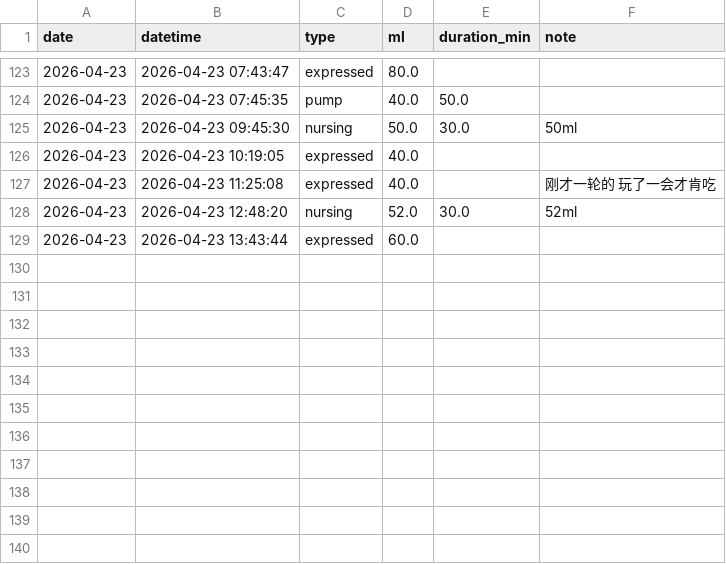
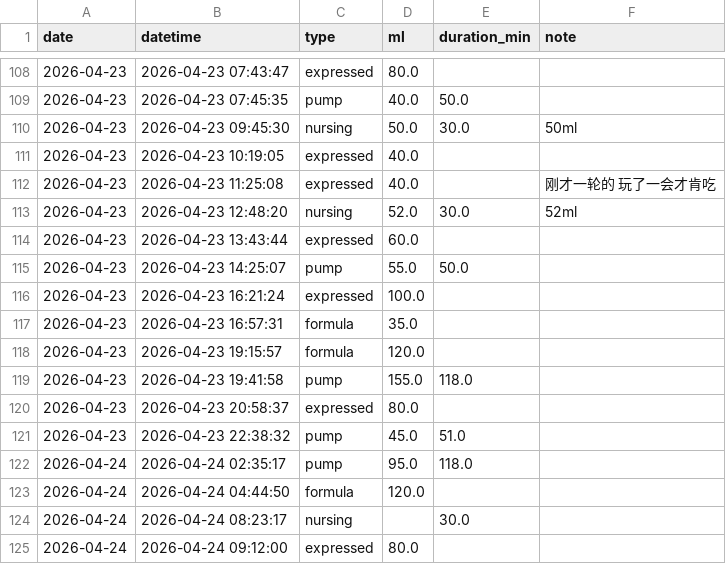
Before and after one commit to jaggiechu/breast-friend, a CSV file: session_detail.csv, drawn as a sheet; only a part is shown, gaps mark what is left out; the diff covers the shown part only.

```diff
--- a/session_detail.csv
+++ b/session_detail.csv
@@ -131 +116,12 @@ date,datetime,type,ml,duration_min,note
 2026-04-23,2026-04-23 13:43:44,expressed,60.0,,
+2026-04-23,2026-04-23 14:25:07,pump,55.0,50.0,
+2026-04-23,2026-04-23 16:21:24,expressed,100.0,,
+2026-04-23,2026-04-23 16:57:31,formula,35.0,,
+2026-04-23,2026-04-23 19:15:57,formula,120.0,,
+2026-04-23,2026-04-23 19:41:58,pump,155.0,118.0,
+2026-04-23,2026-04-23 20:58:37,expressed,80.0,,
+2026-04-23,2026-04-23 22:38:32,pump,45.0,51.0,
+2026-04-24,2026-04-24 02:35:17,pump,95.0,118.0,
+2026-04-24,2026-04-24 04:44:50,formula,120.0,,
+2026-04-24,2026-04-24 08:23:17,nursing,,30.0,
+2026-04-24,2026-04-24 09:12:00,expressed,80.0,,
```
Also changed, not shown: 15 removed rows elsewhere in this file, daily_summary.csv, 1 other file.
